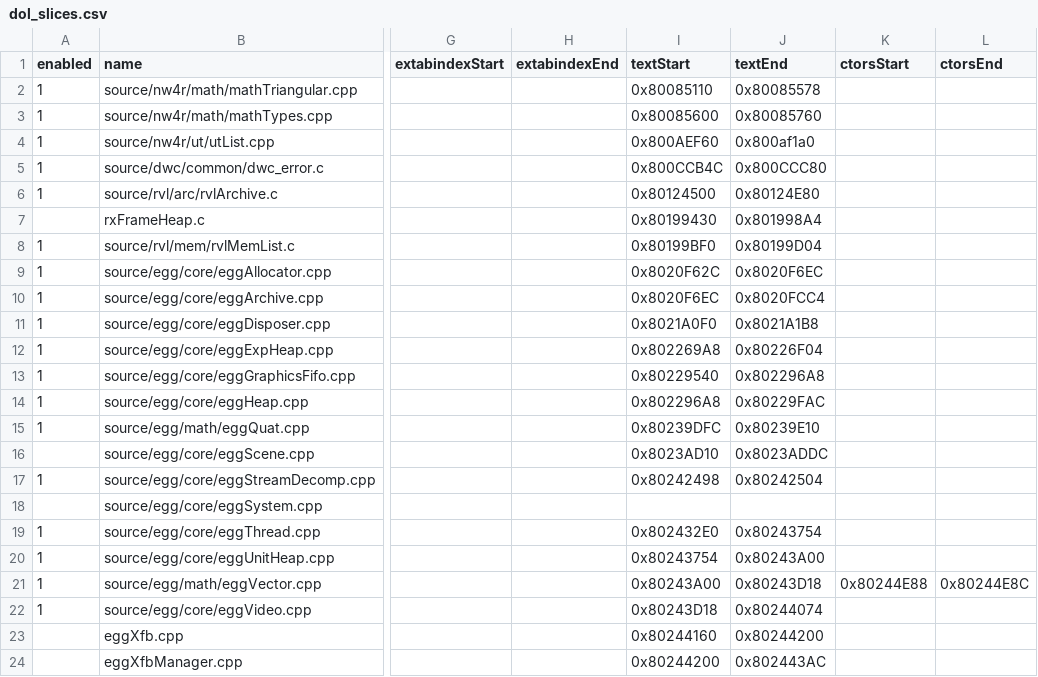
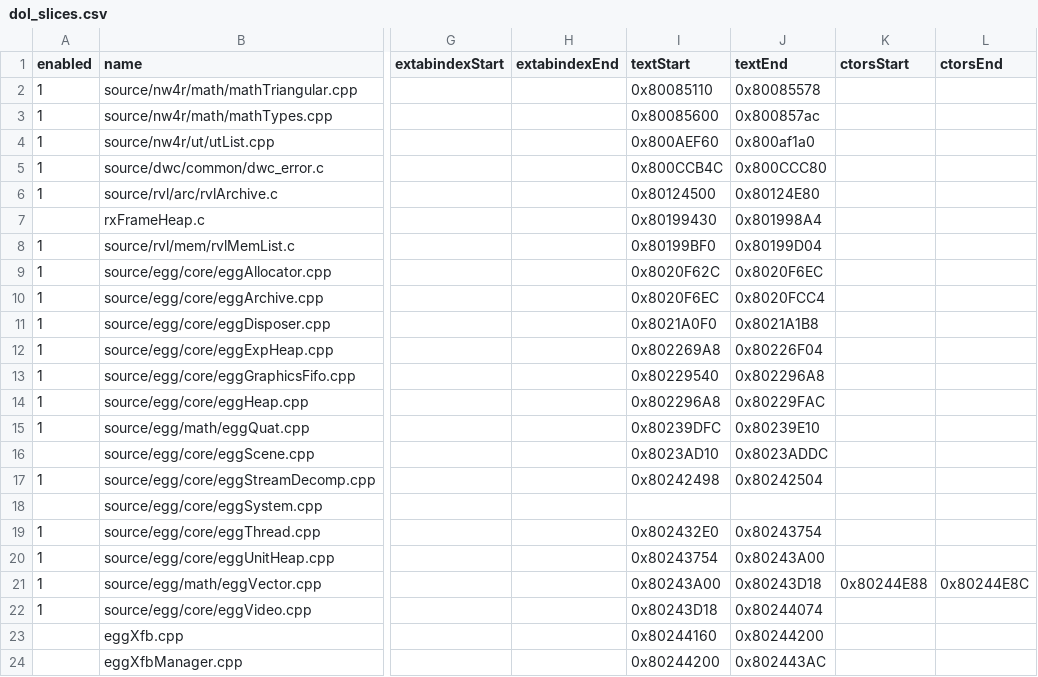
Before and after one commit to riidefi/mkw, a CSV file: pack/dol_slices.csv, drawn as a sheet; only a part is shown, gaps mark what is left out; the diff names each change by its address in the sheet, - before the commit and + after, or states it on an @@ line.

```diff
--- a/pack/dol_slices.csv
+++ b/pack/dol_slices.csv
-J3 (textEnd): 0x80085760
+J3 (textEnd): 0x800857ac
```
Also changed, not shown: 4 other files.
